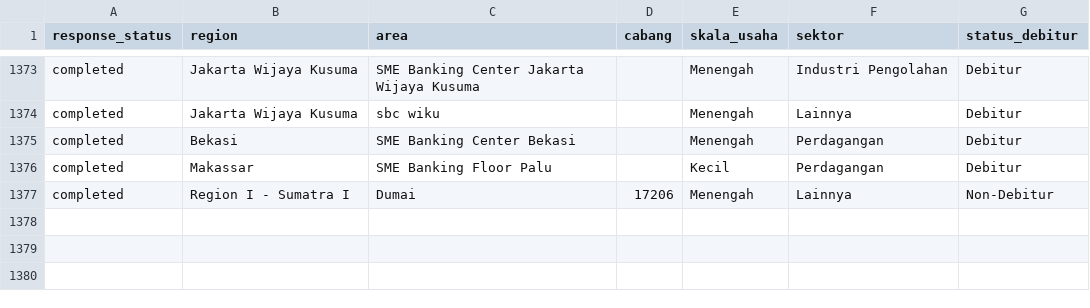
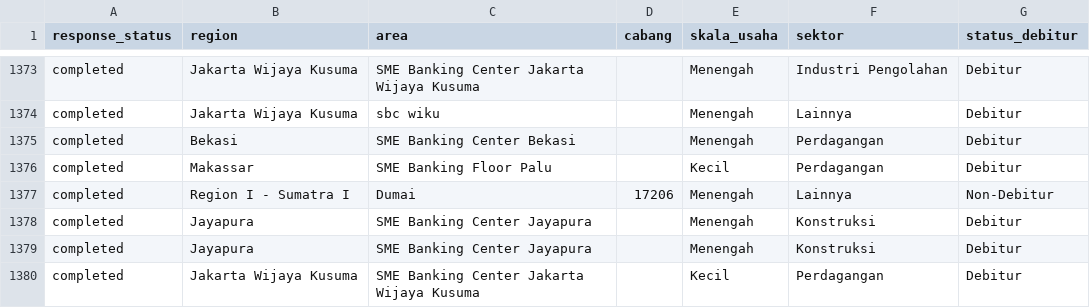
Before and after one commit to yehezkielgemini1/MBS-2026-Tracker, a CSV file: data/mbs_live_realization.csv, drawn as a sheet; only a part is shown, gaps mark what is left out.

Commit message:
Auto-refresh data 2026-07-10 16:16 WIB

```diff
--- a/data/mbs_live_realization.csv
+++ b/data/mbs_live_realization.csv
@@ -1377 +1377,4 @@ completed,Makassar,SME Banking Floor Palu,,Kecil,Perdagangan,Debitur
 completed,Region I    - Sumatra I,Dumai,17206,Menengah,Lainnya,Non-Debitur
+completed,Jayapura,SME Banking Center Jayapura,,Menengah,Konstruksi,Debitur
+completed,Jayapura,SME Banking Center Jayapura,,Menengah,Konstruksi,Debitur
+completed,Jakarta Wijaya Kusuma,SME Banking Center Jakarta Wijaya Kusuma,,Kecil,Perdagangan,Debitur
```
Also changed, not shown: 1 other file.
